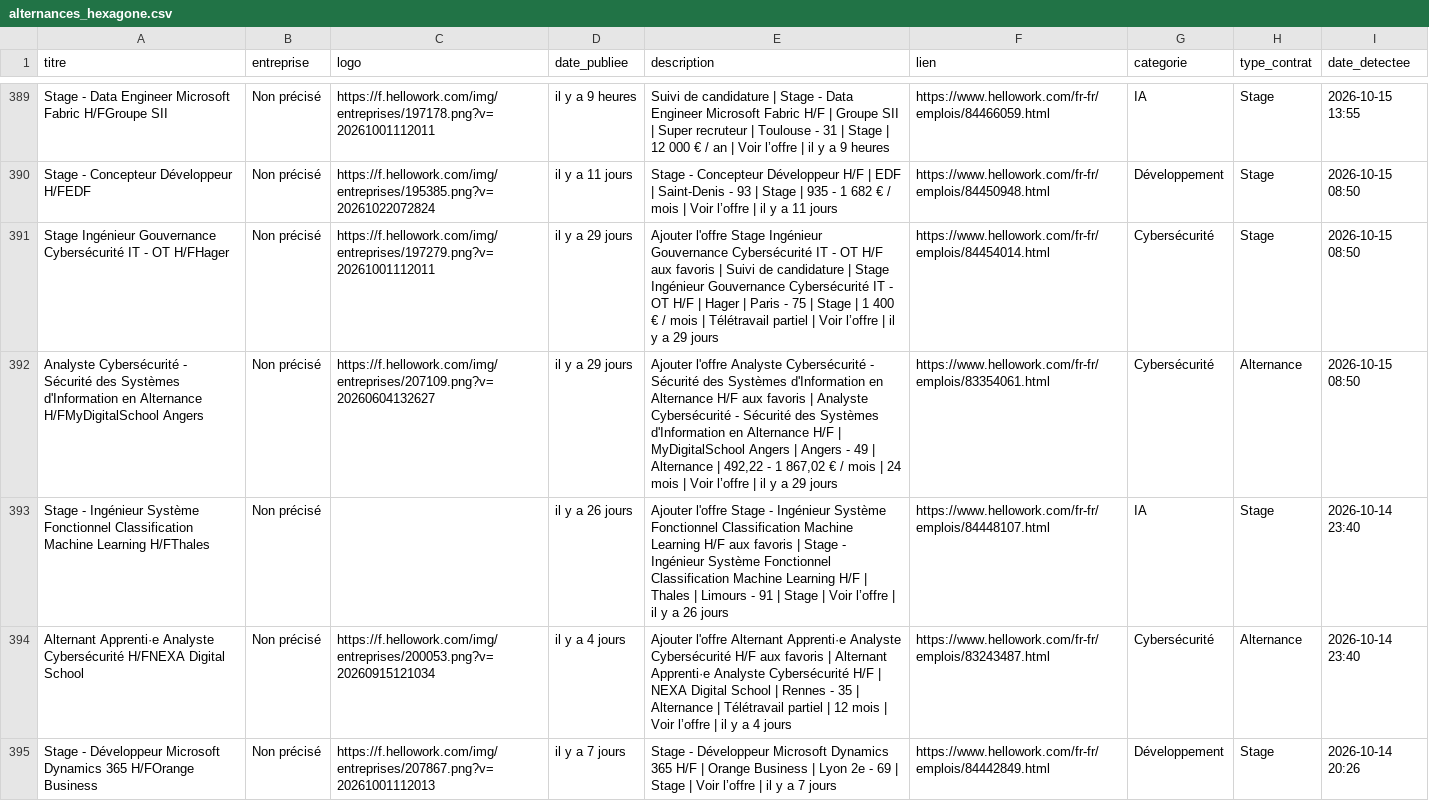
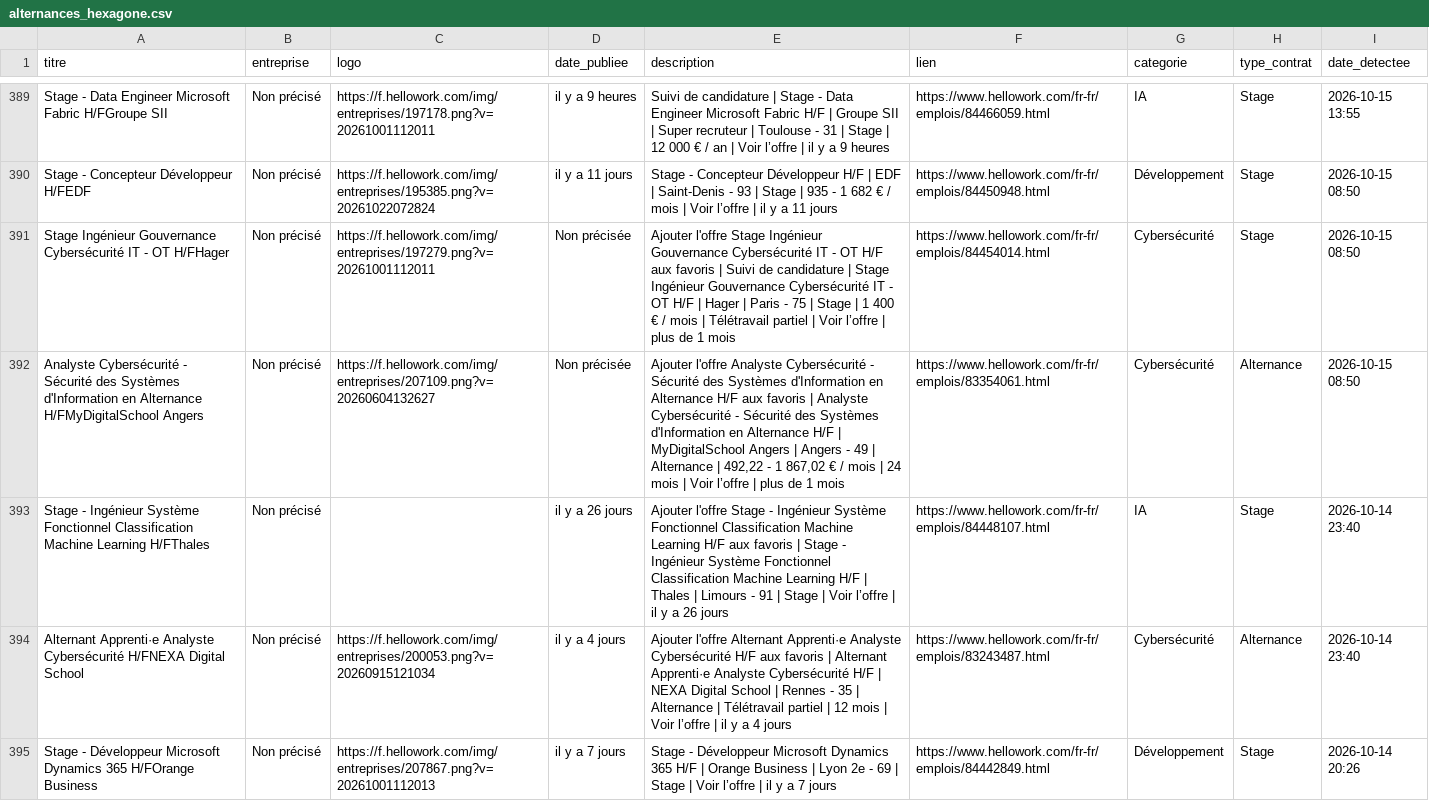
Before and after one commit to karlelisee/HexagoneAlternance, a CSV file: alternances_hexagone.csv, drawn as a sheet; only a part is shown, gaps mark what is left out; the diff covers the shown part only; the diff names each change by its address in the sheet, - before the commit and + after, or states it on an @@ line.

```diff
--- a/alternances_hexagone.csv
+++ b/alternances_hexagone.csv
-D391:D392 (date_publiee): il y a 29 jours
+D391:D392 (date_publiee): Non précisée
-E391 (description): …l’offre | il y a 29 jours
+E391 (description): …l’offre | plus de 1 mois
-E392 (description): …l’offre | il y a 29 jours
+E392 (description): …l’offre | plus de 1 mois
```
Also changed, not shown: 68 edited cells elsewhere in this file, 1 other file.
